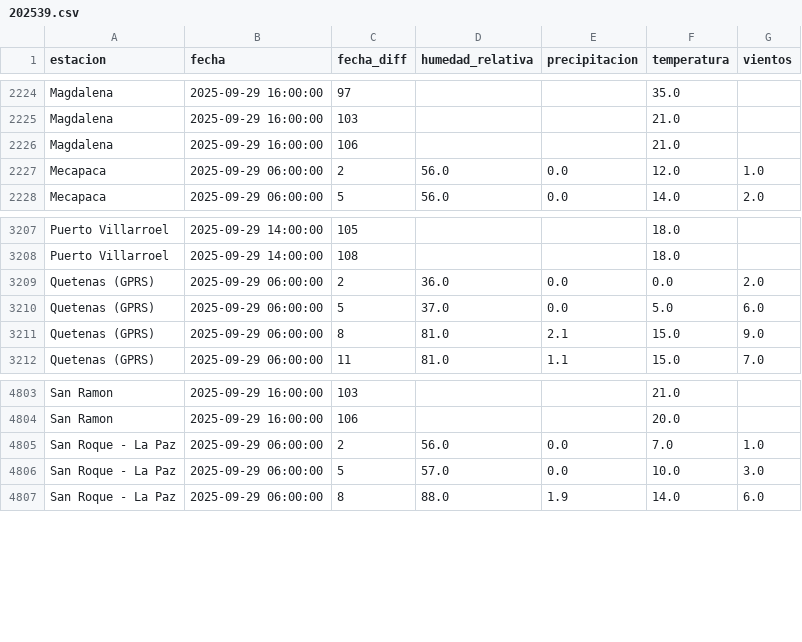
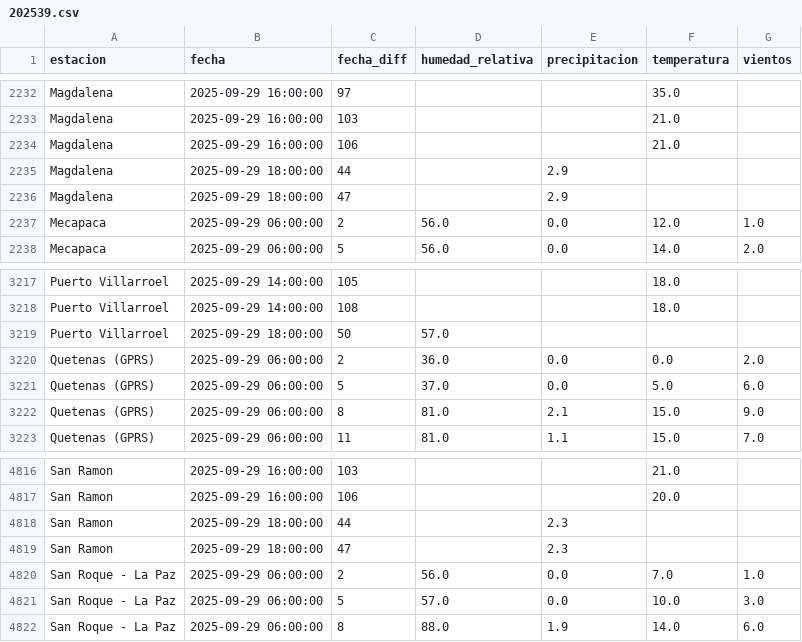
Before and after one commit to sociedatos/bo-meteorologia, a CSV file: data_forecast/2025/202539.csv, drawn as a sheet; only a part is shown, gaps mark what is left out; the diff covers the shown part only; the diff names each change by its address in the sheet, - before the commit and + after, or states it on an @@ line.

```diff
--- a/data_forecast/2025/202539.csv
+++ b/data_forecast/2025/202539.csv
+row 2235: Magdalena | 2025-09-29 18:00:00 | 44 |  | 2.9
+row 2236: Magdalena | 2025-09-29 18:00:00 | 47 |  | 2.9
+row 3219: Puerto Villarroel | 2025-09-29 18:00:00 | 50 | 57.0
+row 4818: San Ramon | 2025-09-29 18:00:00 | 44 |  | 2.3
+row 4819: San Ramon | 2025-09-29 18:00:00 | 47 |  | 2.3
```
Also changed, not shown: 10 added rows elsewhere in this file.
